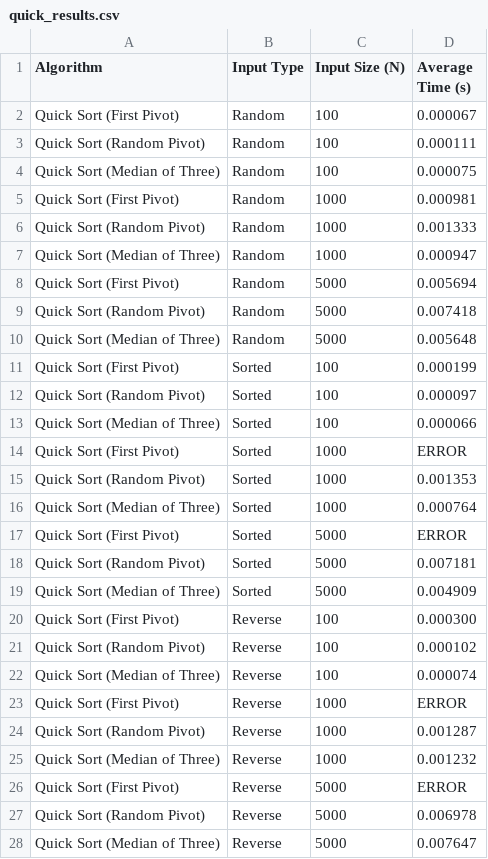
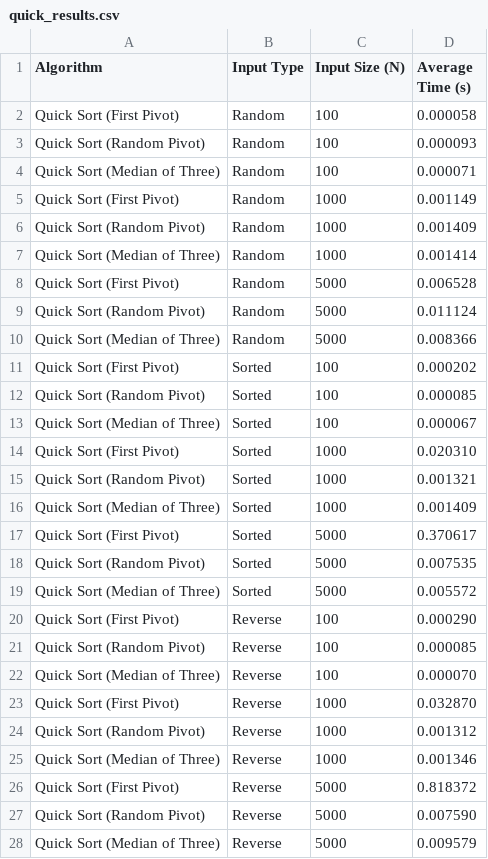
Before and after one commit to Phanindra2007/practical-assignment, a CSV file: quick_results.csv, drawn as a sheet.

```diff
--- a/quick_results.csv
+++ b/quick_results.csv
@@ -1,28 +1,28 @@
 Algorithm,Input Type,Input Size (N),Average Time (s)
-Quick Sort (First Pivot),Random,100,0.000067
-Quick Sort (Random Pivot),Random,100,0.000111
-Quick Sort (Median of Three),Random,100,0.000075
-Quick Sort (First Pivot),Random,1000,0.000981
-Quick Sort (Random Pivot),Random,1000,0.001333
-Quick Sort (Median of Three),Random,1000,0.000947
-Quick Sort (First Pivot),Random,5000,0.005694
-Quick Sort (Random Pivot),Random,5000,0.007418
-Quick Sort (Median of Three),Random,5000,0.005648
-Quick Sort (First Pivot),Sorted,100,0.000199
-Quick Sort (Random Pivot),Sorted,100,0.000097
-Quick Sort (Median of Three),Sorted,100,0.000066
-Quick Sort (First Pivot),Sorted,1000,ERROR
-Quick Sort (Random Pivot),Sorted,1000,0.001353
-Quick Sort (Median of Three),Sorted,1000,0.000764
-Quick Sort (First Pivot),Sorted,5000,ERROR
-Quick Sort (Random Pivot),Sorted,5000,0.007181
-Quick Sort (Median of Three),Sorted,5000,0.004909
-Quick Sort (First Pivot),Reverse,100,0.000300
-Quick Sort (Random Pivot),Reverse,100,0.000102
-Quick Sort (Median of Three),Reverse,100,0.000074
-Quick Sort (First Pivot),Reverse,1000,ERROR
-Quick Sort (Random Pivot),Reverse,1000,0.001287
-Quick Sort (Median of Three),Reverse,1000,0.001232
-Quick Sort (First Pivot),Reverse,5000,ERROR
-Quick Sort (Random Pivot),Reverse,5000,0.006978
-Quick Sort (Median of Three),Reverse,5000,0.007647
+Quick Sort (First Pivot),Random,100,0.000058
+Quick Sort (Random Pivot),Random,100,0.000093
+Quick Sort (Median of Three),Random,100,0.000071
+Quick Sort (First Pivot),Random,1000,0.001149
+Quick Sort (Random Pivot),Random,1000,0.001409
+Quick Sort (Median of Three),Random,1000,0.001414
+Quick Sort (First Pivot),Random,5000,0.006528
+Quick Sort (Random Pivot),Random,5000,0.011124
+Quick Sort (Median of Three),Random,5000,0.008366
+Quick Sort (First Pivot),Sorted,100,0.000202
+Quick Sort (Random Pivot),Sorted,100,0.000085
+Quick Sort (Median of Three),Sorted,100,0.000067
+Quick Sort (First Pivot),Sorted,1000,0.020310
+Quick Sort (Random Pivot),Sorted,1000,0.001321
+Quick Sort (Median of Three),Sorted,1000,0.001409
+Quick Sort (First Pivot),Sorted,5000,0.370617
+Quick Sort (Random Pivot),Sorted,5000,0.007535
+Quick Sort (Median of Three),Sorted,5000,0.005572
+Quick Sort (First Pivot),Reverse,100,0.000290
+Quick Sort (Random Pivot),Reverse,100,0.000085
+Quick Sort (Median of Three),Reverse,100,0.000070
+Quick Sort (First Pivot),Reverse,1000,0.032870
+Quick Sort (Random Pivot),Reverse,1000,0.001312
+Quick Sort (Median of Three),Reverse,1000,0.001346
+Quick Sort (First Pivot),Reverse,5000,0.818372
+Quick Sort (Random Pivot),Reverse,5000,0.007590
+Quick Sort (Median of Three),Reverse,5000,0.009579
```
Also changed, not shown: 6 other files.
